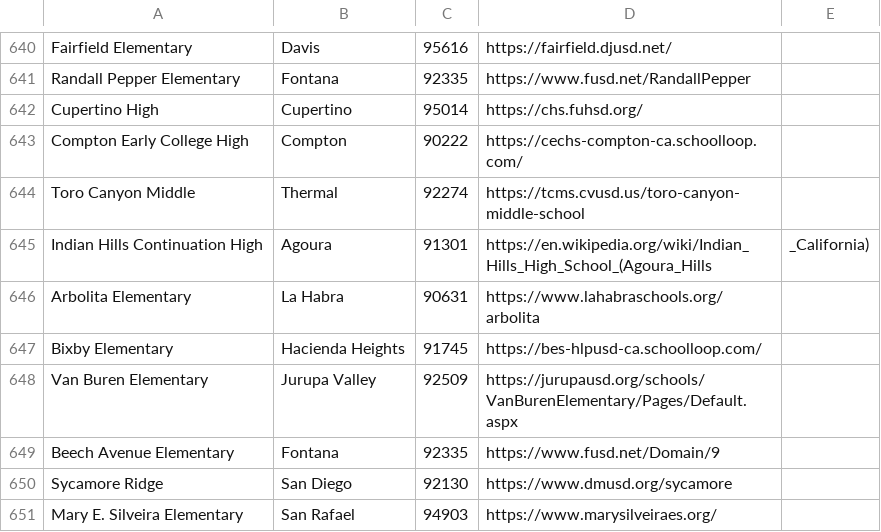
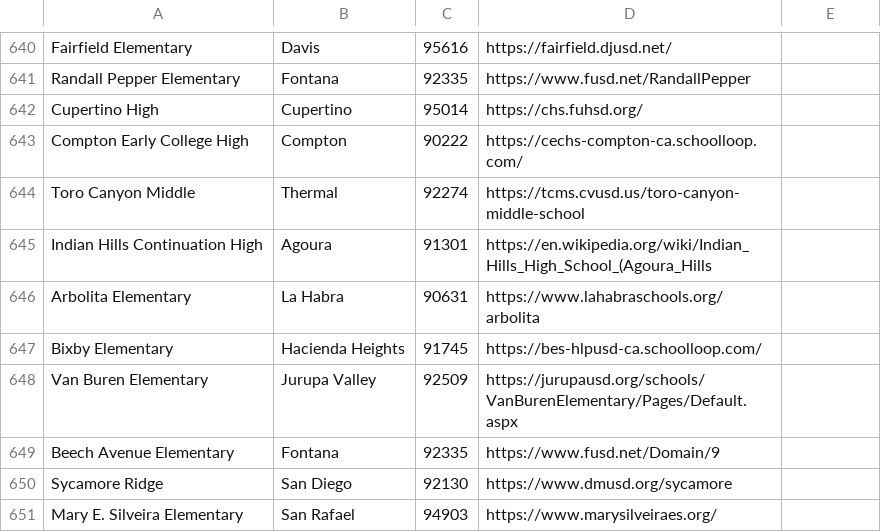
Before and after one commit to devinhiggins/School-Website-Text, a CSV file: data/CA/classifier_result/CA_Schools_4K_Result.csv, drawn as a sheet; only a part is shown, gaps mark what is left out; the diff names each change by its address in the sheet, - before the commit and + after, or states it on an @@ line.

Commit message:
CA School Homepage Classifier Result 3001-4K

```diff
--- a/data/CA/classifier_result/CA_Schools_4K_Result.csv
+++ b/data/CA/classifier_result/CA_Schools_4K_Result.csv
-E645: _California)
+E645: (empty)
```
